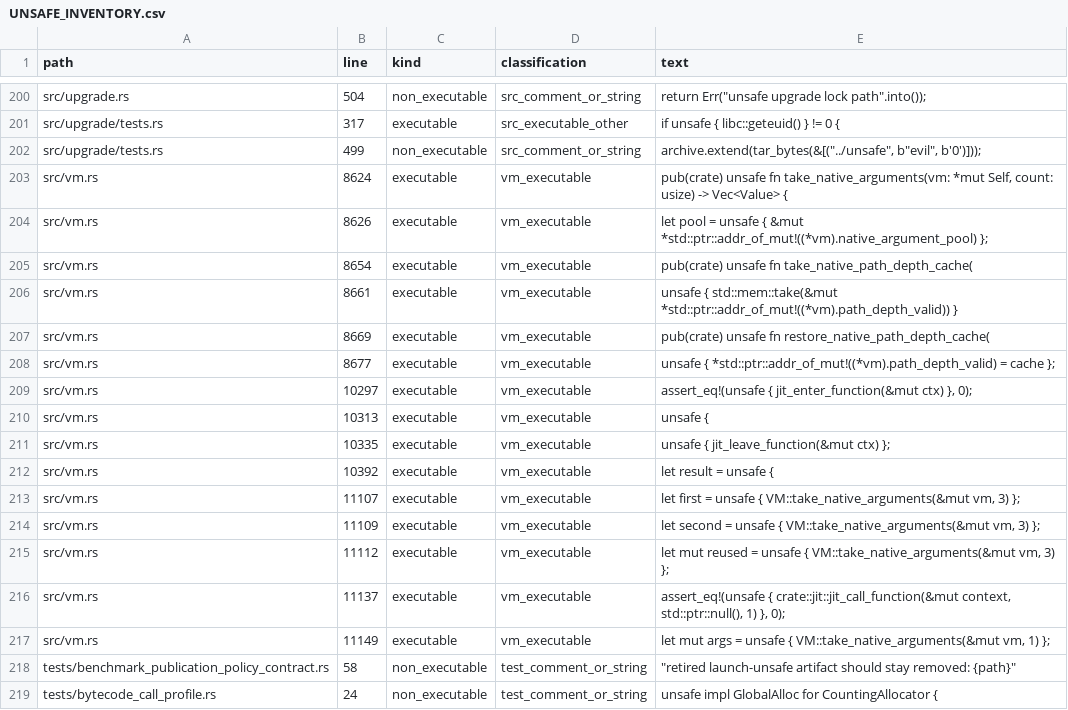
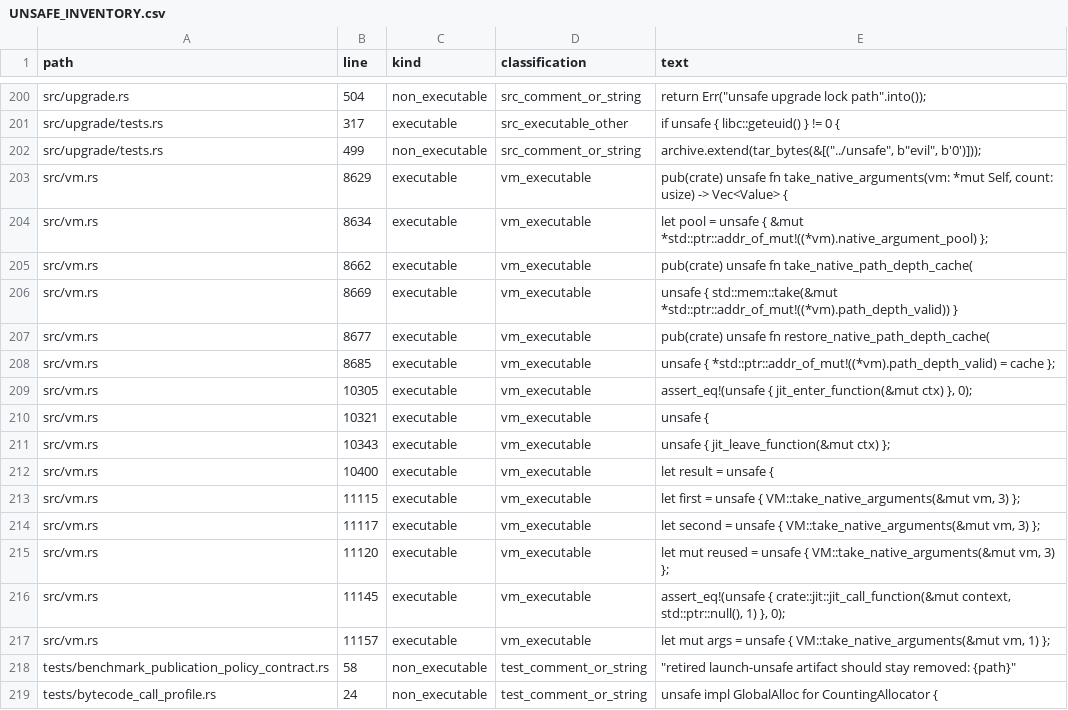
Before and after one commit to kujolang/kujo, a CSV file: docs/generated/UNSAFE_INVENTORY.csv, drawn as a sheet; only a part is shown, gaps mark what is left out.

Commit message:
docs(vm): specify native argument pool ownership contract

```diff
--- a/docs/generated/UNSAFE_INVENTORY.csv
+++ b/docs/generated/UNSAFE_INVENTORY.csv
@@ -202,17 +202,17 @@ path,line,kind,classification,text
 "src/upgrade/tests.rs",499,"non_executable","src_comment_or_string","    archive.extend(tar_bytes(&[(""../unsafe"", b""evil"", b'0')]));"
-"src/vm.rs",8624,"executable","vm_executable","    pub(crate) unsafe fn take_native_arguments(vm: *mut Self, count: usize) -> Vec<Value> {"
-"src/vm.rs",8626,"executable","vm_executable","        let pool = unsafe { &mut *std::ptr::addr_of_mut!((*vm).native_argument_pool) };"
-"src/vm.rs",8654,"executable","vm_executable","    pub(crate) unsafe fn take_native_path_depth_cache("
-"src/vm.rs",8661,"executable","vm_executable","        unsafe { std::mem::take(&mut *std::ptr::addr_of_mut!((*vm).path_depth_valid)) }"
-"src/vm.rs",8669,"executable","vm_executable","    pub(crate) unsafe fn restore_native_path_depth_cache("
-"src/vm.rs",8677,"executable","vm_executable","        unsafe { *std::ptr::addr_of_mut!((*vm).path_depth_valid) = cache };"
-"src/vm.rs",10297,"executable","vm_executable","                assert_eq!(unsafe { jit_enter_function(&mut ctx) }, 0);"
-"src/vm.rs",10313,"executable","vm_executable","                unsafe {"
-"src/vm.rs",10335,"executable","vm_executable","                unsafe { jit_leave_function(&mut ctx) };"
-"src/vm.rs",10392,"executable","vm_executable","            let result = unsafe {"
-"src/vm.rs",11107,"executable","vm_executable","        let first = unsafe { VM::take_native_arguments(&mut vm, 3) };"
-"src/vm.rs",11109,"executable","vm_executable","        let second = unsafe { VM::take_native_arguments(&mut vm, 3) };"
-"src/vm.rs",11112,"executable","vm_executable","        let mut reused = unsafe { VM::take_native_arguments(&mut vm, 3) };"
-"src/vm.rs",11137,"executable","vm_executable","        assert_eq!(unsafe { crate::jit::jit_call_function(&mut context, std::ptr::null(), 1) }, 0);"
-"src/vm.rs",11149,"executable","vm_executable","            let mut args = unsafe { VM::take_native_arguments(&mut vm, 1) };"
+"src/vm.rs",8629,"executable","vm_executable","    pub(crate) unsafe fn take_native_arguments(vm: *mut Self, count: usize) -> Vec<Value> {"
+"src/vm.rs",8634,"executable","vm_executable","        let pool = unsafe { &mut *std::ptr::addr_of_mut!((*vm).native_argument_pool) };"
+"src/vm.rs",8662,"executable","vm_executable","    pub(crate) unsafe fn take_native_path_depth_cache("
+"src/vm.rs",8669,"executable","vm_executable","        unsafe { std::mem::take(&mut *std::ptr::addr_of_mut!((*vm).path_depth_valid)) }"
+"src/vm.rs",8677,"executable","vm_executable","    pub(crate) unsafe fn restore_native_path_depth_cache("
+"src/vm.rs",8685,"executable","vm_executable","        unsafe { *std::ptr::addr_of_mut!((*vm).path_depth_valid) = cache };"
+"src/vm.rs",10305,"executable","vm_executable","                assert_eq!(unsafe { jit_enter_function(&mut ctx) }, 0);"
+"src/vm.rs",10321,"executable","vm_executable","                unsafe {"
+"src/vm.rs",10343,"executable","vm_executable","                unsafe { jit_leave_function(&mut ctx) };"
+"src/vm.rs",10400,"executable","vm_executable","            let result = unsafe {"
+"src/vm.rs",11115,"executable","vm_executable","        let first = unsafe { VM::take_native_arguments(&mut vm, 3) };"
+"src/vm.rs",11117,"executable","vm_executable","        let second = unsafe { VM::take_native_arguments(&mut vm, 3) };"
+"src/vm.rs",11120,"executable","vm_executable","        let mut reused = unsafe { VM::take_native_arguments(&mut vm, 3) };"
+"src/vm.rs",11145,"executable","vm_executable","        assert_eq!(unsafe { crate::jit::jit_call_function(&mut context, std::ptr::null(), 1) }, 0);"
+"src/vm.rs",11157,"executable","vm_executable","            let mut args = unsafe { VM::take_native_arguments(&mut vm, 1) };"
 "tests/benchmark_publication_policy_contract.rs",58,"non_executable","test_comment_or_string","            ""retired launch-unsafe artifact should stay removed: {path}"""
```
Also changed, not shown: 3 other files.
